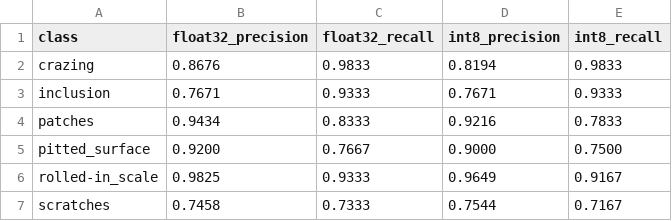
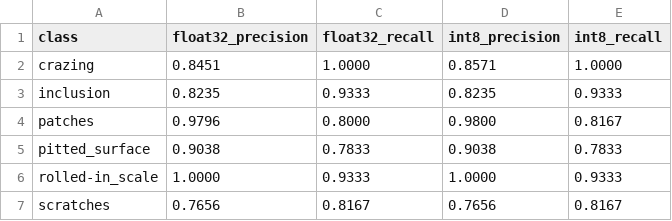
Before and after one commit to 2bitbit/ECE-2026-08, a CSV file: v3_output/per_class_metrics.csv, drawn as a sheet.

```diff
--- a/v3_output/per_class_metrics.csv
+++ b/v3_output/per_class_metrics.csv
@@ -1,7 +1,7 @@
 class,float32_precision,float32_recall,int8_precision,int8_recall
-crazing,0.8676,0.9833,0.8194,0.9833
-inclusion,0.7671,0.9333,0.7671,0.9333
-patches,0.9434,0.8333,0.9216,0.7833
-pitted_surface,0.9200,0.7667,0.9000,0.7500
-rolled-in_scale,0.9825,0.9333,0.9649,0.9167
-scratches,0.7458,0.7333,0.7544,0.7167
+crazing,0.8451,1.0000,0.8571,1.0000
+inclusion,0.8235,0.9333,0.8235,0.9333
+patches,0.9796,0.8000,0.9800,0.8167
+pitted_surface,0.9038,0.7833,0.9038,0.7833
+rolled-in_scale,1.0000,0.9333,1.0000,0.9333
+scratches,0.7656,0.8167,0.7656,0.8167
```
Also changed, not shown: v3_output/results_table.csv, v4_output/per_class_metrics.csv, 26 other files.
